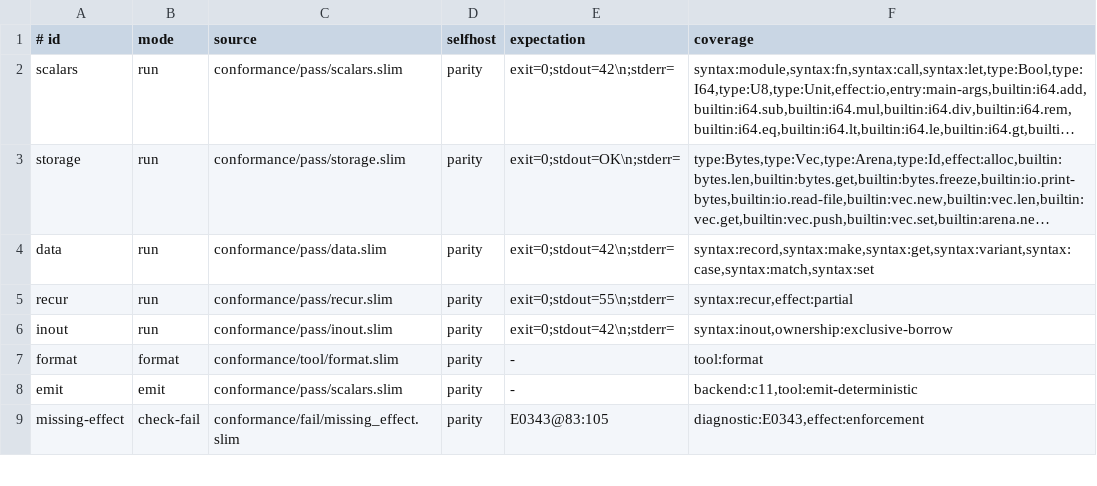
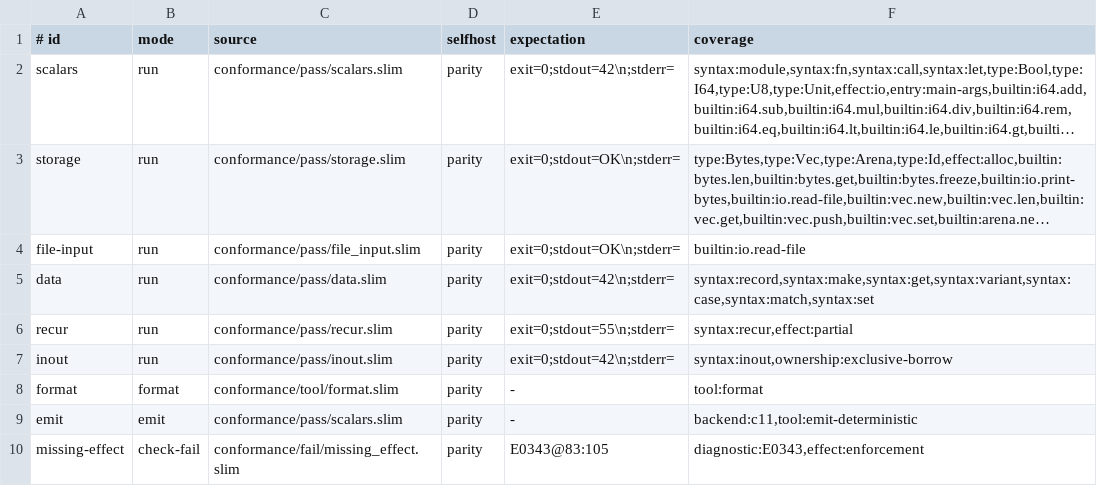
Before and after one commit to pgorzelany/slim, a TSV file: conformance/manifest.tsv, drawn as a sheet; only a part is shown; long unchanged cells end in …; the diff names each change by its address in the sheet, - before the commit and + after, or states it on an @@ line.

Commit message:
feat: make file input total

```diff
--- a/conformance/manifest.tsv
+++ b/conformance/manifest.tsv
+row 4: file-input | run | conformance/pass/file_input.slim | parity | exit=0;stdout=OK\n;stderr= | builtin:io.read-file
```
Also changed, not shown: conformance/projects/manifest.tsv, design/rust-budget.tsv, 15 other files.
